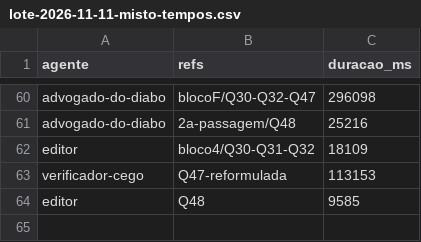
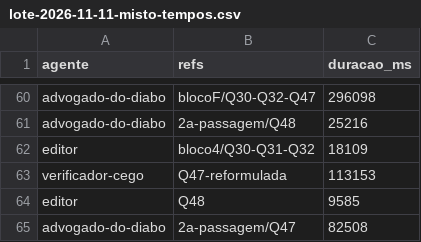
Before and after one commit to sawyer-20/Quiz, a CSV file: relatorios/lote-2026-11-11-misto-tempos.csv, drawn as a sheet; only a part is shown, gaps mark what is left out; the diff names each change by its address in the sheet, - before the commit and + after, or states it on an @@ line.

```diff
--- a/relatorios/lote-2026-11-11-misto-tempos.csv
+++ b/relatorios/lote-2026-11-11-misto-tempos.csv
+row 65: advogado-do-diabo | 2a-passagem/Q47 | 82508
```
Also changed, not shown: 1 other file.
